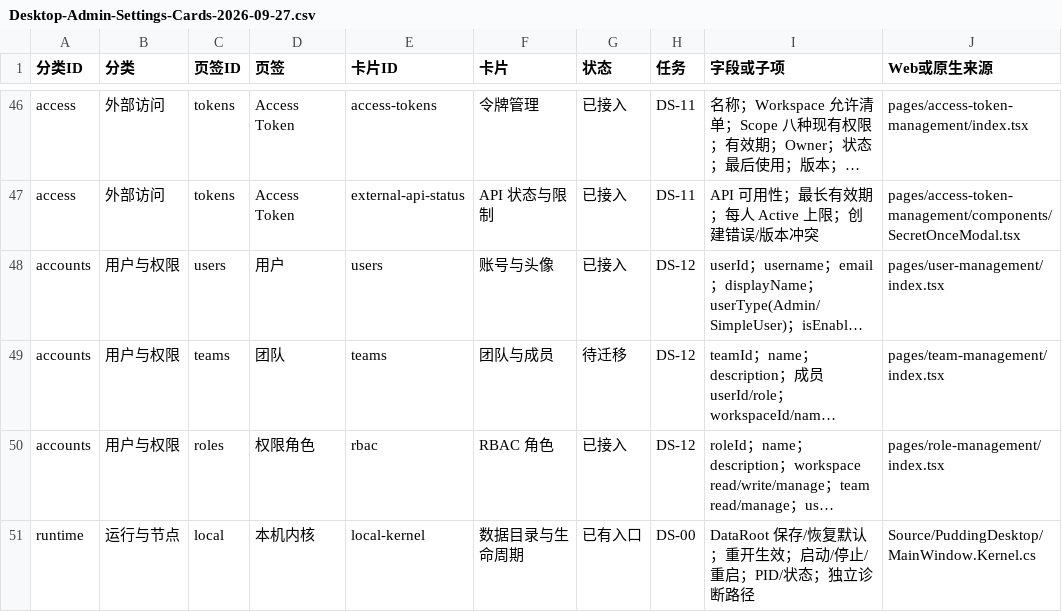
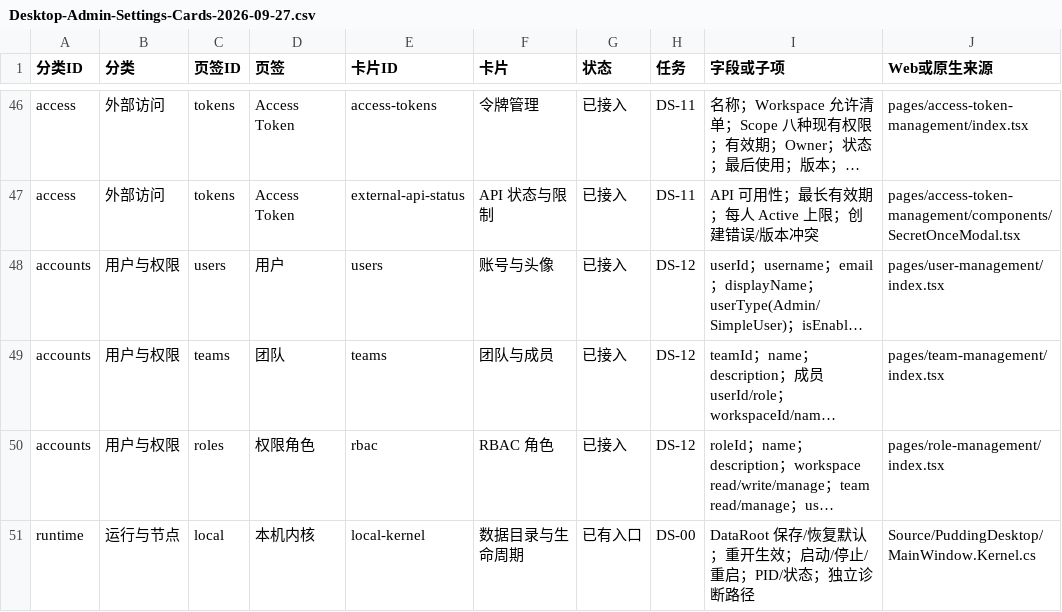
Before and after one commit to PuddingAgent/PuddingAgent, a CSV file: Docs/Tasks/Desktop-Admin-Settings-Cards-2026-09-27.csv, drawn as a sheet; only a part is shown, gaps mark what is left out; long unchanged cells end in …; the diff names each change by its address in the sheet, - before the commit and + after, or states it on an @@ line.

Commit message:
feat(desktop): add native team, member, workspace and whitelist management (DS-12 complete)
The accounts/teams tab replaces its placeholder on a new TeamService sunk out of TeamApiController, which
used the DbContext directly. The page covers teams, their members with the Member/Admin role, the
workspaces a team owns with both access policies, and each workspace's whitelist.

Core's three guards are surfaced rather than bypassed: a team that still owns workspaces cannot be deleted
(the page also blocks it up front and asks you to clear the workspaces first), None is not a usable
whitelist level, and the built-in default workspace is protected. Members and whitelist entries require a
real user, duplicates conflict, and a whitelist row from another workspace is refused.

One deliberate correction: this controller's workspace delete had no default-workspace guard even though
WorkspaceApiController does, so the teams page could delete default; it now carries the same protection and
TeamServiceTests pins it. Five new Core tests cover the rules, including that undefined enum values are
rejected rather than stored.

```diff
--- a/Docs/Tasks/Desktop-Admin-Settings-Cards-2026-09-27.csv
+++ b/Docs/Tasks/Desktop-Admin-Settings-Cards-2026-09-27.csv
-G49 (状态): 待迁移
+G49 (状态): 已接入
```
Also changed, not shown: 22 other files.
